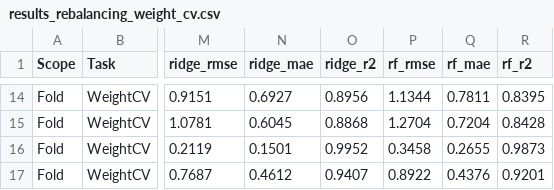
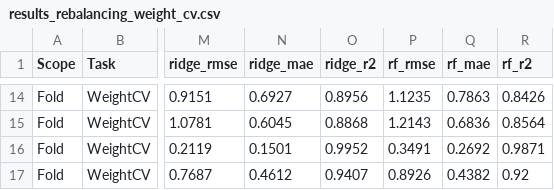
Before and after one commit to roohankhan8/indexfund, a CSV file: 6_cursor_model/results_rebalancing_weight_cv.csv, drawn as a sheet; only a part is shown, gaps mark what is left out; the diff covers the shown part only; the diff names each change by its address in the sheet, - before the commit and + after, or states it on an @@ line.

```diff
--- a/6_cursor_model/results_rebalancing_weight_cv.csv
+++ b/6_cursor_model/results_rebalancing_weight_cv.csv
-P14 (rf_rmse): 1.1344
+P14 (rf_rmse): 1.1235
-Q14 (rf_mae): 0.7811
+Q14 (rf_mae): 0.7863
-R14 (rf_r2): 0.8395
+R14 (rf_r2): 0.8426
-P15 (rf_rmse): 1.2704
+P15 (rf_rmse): 1.2143
-Q15 (rf_mae): 0.7204
+Q15 (rf_mae): 0.6836
-R15 (rf_r2): 0.8428
+R15 (rf_r2): 0.8564
-P16 (rf_rmse): 0.3458
+P16 (rf_rmse): 0.3491
-Q16 (rf_mae): 0.2655
+Q16 (rf_mae): 0.2692
-R16 (rf_r2): 0.9873
+R16 (rf_r2): 0.9871
-P17 (rf_rmse): 0.8922
+P17 (rf_rmse): 0.8926
-Q17 (rf_mae): 0.4376
+Q17 (rf_mae): 0.4382
-R17 (rf_r2): 0.9201
+R17 (rf_r2): 0.92
```
Also changed, not shown: 30 edited cells elsewhere in this file, 6_cursor_model/results_rebalancing.csv, 6_cursor_model/results_rebalancing_forecast.csv, 7 other files.
